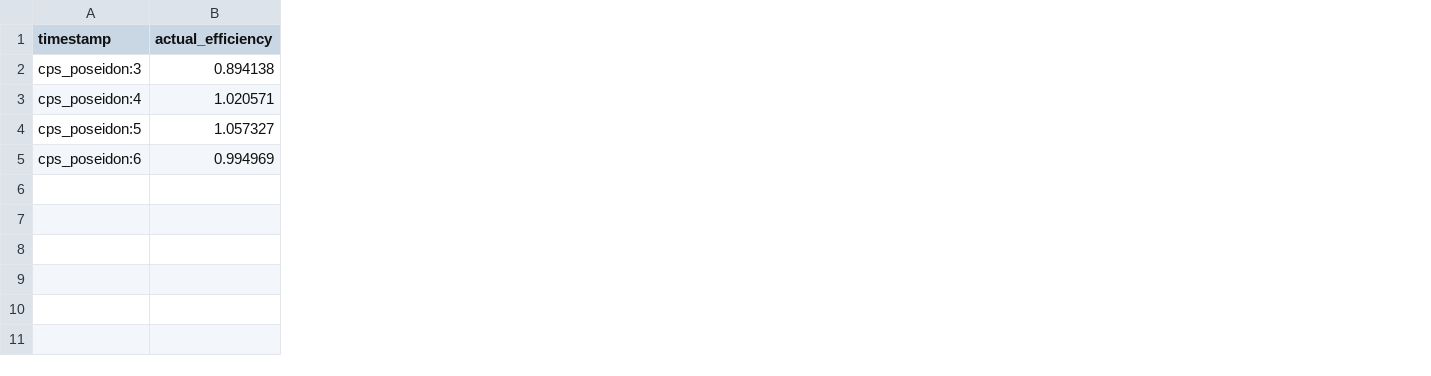
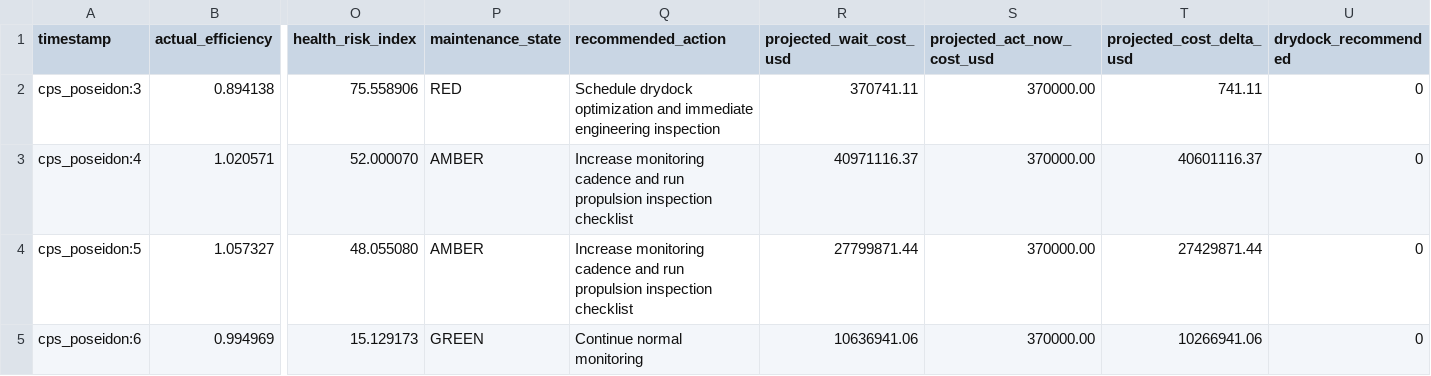
Before and after one commit to nil9/marine-propeller-digital-twin, a CSV file: data/grafana/fuelcast_metrics.csv, drawn as a sheet; only a part is shown, gaps mark what is left out; the diff names each change by its address in the sheet, - before the commit and + after, or states it on an @@ line.

Commit message:
Add maintenance-cycle scoring and Grafana export fields

```diff
--- a/data/grafana/fuelcast_metrics.csv
+++ b/data/grafana/fuelcast_metrics.csv
+column O (health_risk_index), rows 2-5: 75.558906 | 52.000070 | 48.055080 | 15.129173
+column P (maintenance_state), rows 2-5: RED | AMBER | AMBER | GREEN
+column Q (recommended_action), rows 2-5: Schedule drydock optimization and immediate engineering inspection | Increase monitoring cadence and run propulsion inspection checklist | Increase monitoring cadence and run propulsion inspection checklist | Continue normal monitoring
+column R (projected_wait_cost_usd), rows 2-5: 370741.11 | 40971116.37 | 27799871.44 | 10636941.06
+column S (projected_act_now_cost_usd), rows 2-5: all 370000.00
+column T (projected_cost_delta_usd), rows 2-5: 741.11 | 40601116.37 | 27429871.44 | 10266941.06
+column U (drydock_recommended), rows 2-5: all 0
```
Also changed, not shown: 9 other files.
